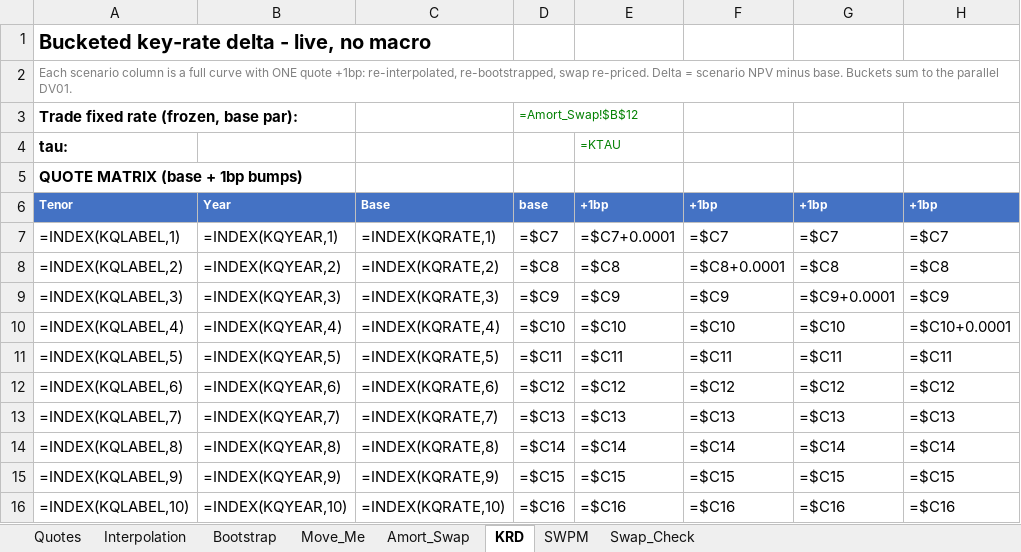
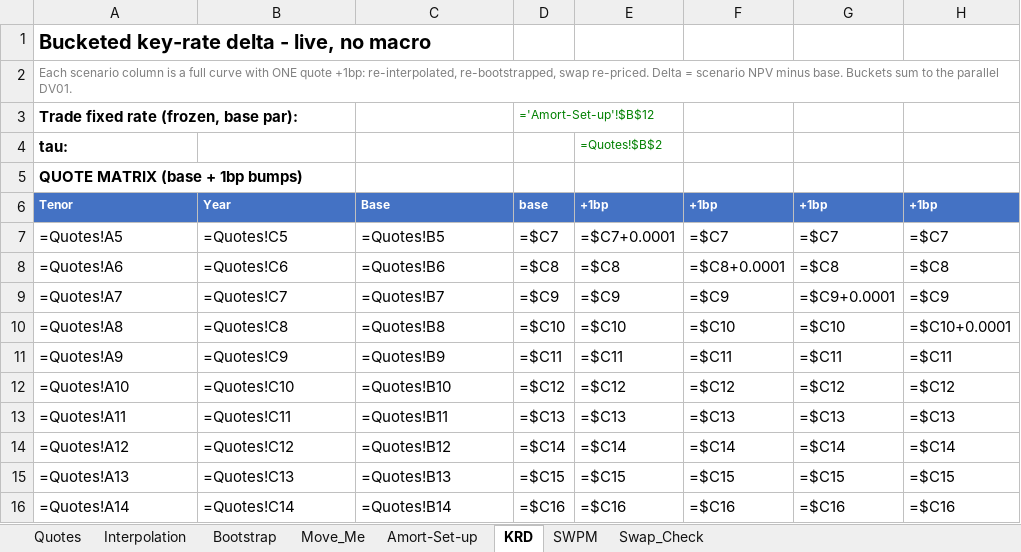
Before and after one commit to nl2992/usd-sofr-curve, an Excel workbook: bloomberg/KRW_IRS_Bootstrap_Book1.xlsx, sheet KRD, drawn as a sheet; only a part is shown; values as stored, in another font and other column widths than the file's, no borders; formulas without a stored value are shown as written; the diff covers the shown part only; the diff names each change by its address in the sheet, - before the commit and + after, or states it on an @@ line.

```diff
--- a/bloomberg/KRW_IRS_Bootstrap_Book1.xlsx (sheet KRD)
+++ b/bloomberg/KRW_IRS_Bootstrap_Book1.xlsx (sheet KRD)
-sheet tab: Amort_Swap
+sheet tab: Amort-Set-up
-D3: =Amort_Swap!$B$12
+D3: ='Amort-Set-up'!$B$12
-E4: =KTAU
+E4: =Quotes!$B$2
-A7: =INDEX(KQLABEL,1)
+A7: =Quotes!A5
-B7: =INDEX(KQYEAR,1)
+B7: =Quotes!C5
-C7: =INDEX(KQRATE,1)
+C7: =Quotes!B5
-A8: =INDEX(KQLABEL,2)
+A8: =Quotes!A6
-B8: =INDEX(KQYEAR,2)
+B8: =Quotes!C6
-C8: =INDEX(KQRATE,2)
+C8: =Quotes!B6
-A9: =INDEX(KQLABEL,3)
+A9: =Quotes!A7
-B9: =INDEX(KQYEAR,3)
+B9: =Quotes!C7
-C9: =INDEX(KQRATE,3)
+C9: =Quotes!B7
-A10: =INDEX(KQLABEL,4)
+A10: =Quotes!A8
-B10: =INDEX(KQYEAR,4)
+B10: =Quotes!C8
-C10: =INDEX(KQRATE,4)
+C10: =Quotes!B8
-A11: =INDEX(KQLABEL,5)
+A11: =Quotes!A9
-B11: =INDEX(KQYEAR,5)
+B11: =Quotes!C9
-C11: =INDEX(KQRATE,5)
+C11: =Quotes!B9
-A12: =INDEX(KQLABEL,6)
+A12: =Quotes!A10
-B12: =INDEX(KQYEAR,6)
+B12: =Quotes!C10
-C12: =INDEX(KQRATE,6)
+C12: =Quotes!B10
-A13: =INDEX(KQLABEL,7)
+A13: =Quotes!A11
-B13: =INDEX(KQYEAR,7)
+B13: =Quotes!C11
-C13: =INDEX(KQRATE,7)
+C13: =Quotes!B11
-A14: =INDEX(KQLABEL,8)
+A14: =Quotes!A12
-B14: =INDEX(KQYEAR,8)
+B14: =Quotes!C12
-C14: =INDEX(KQRATE,8)
+C14: =Quotes!B12
-A15: =INDEX(KQLABEL,9)
+A15: =Quotes!A13
-B15: =INDEX(KQYEAR,9)
+B15: =Quotes!C13
-C15: =INDEX(KQRATE,9)
+C15: =Quotes!B13
-A16: =INDEX(KQLABEL,10)
+A16: =Quotes!A14
-B16: =INDEX(KQYEAR,10)
+B16: =Quotes!C14
-C16: =INDEX(KQRATE,10)
+C16: =Quotes!B14
```
Also changed, not shown: 55 edited cells elsewhere in this sheet, sheet Amort-Set-up, sheet Move_Me.
